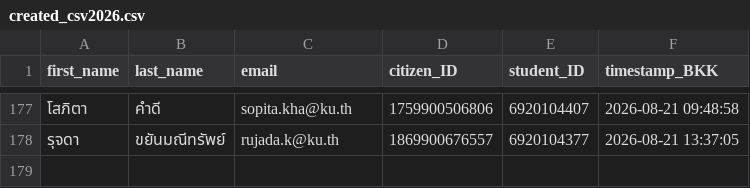
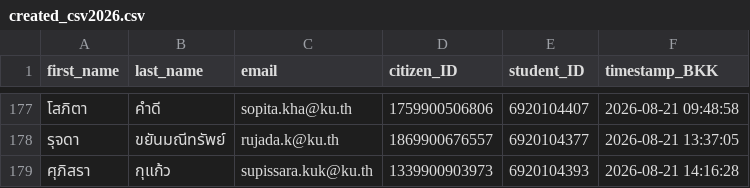
Before and after one commit to PythonianSt/Register, a CSV file: created_csv2026.csv, drawn as a sheet; only a part is shown, gaps mark what is left out.

Commit message:
Update created_csv2026.csv 2026-08-21 14:16:29 BKK

```diff
--- a/created_csv2026.csv
+++ b/created_csv2026.csv
@@ -178 +178,2 @@
 รุจดา,ขยันมณีทรัพย์,rujada.k@ku.th,1869900676557,6920104377,2026-08-21 13:37:05
+ศุภิสรา,กุแก้ว,supissara.kuk@ku.th,1339900903973,6920104393,2026-08-21 14:16:28
```
